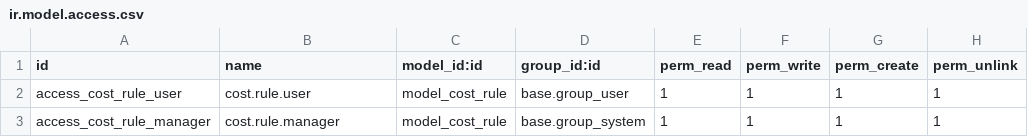
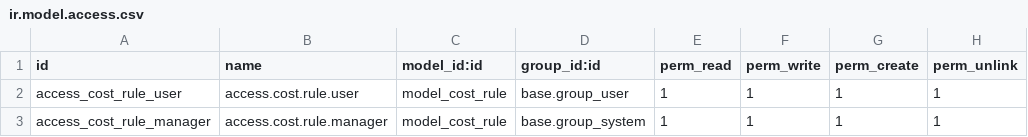
Before and after one commit to AlejandroCasalotti/Softwork, a CSV file: sw_product_vendor_price/security/ir.model.access.csv, drawn as a sheet.

Commit message:
sw_product_vendor_price

```diff
--- a/sw_product_vendor_price/security/ir.model.access.csv
+++ b/sw_product_vendor_price/security/ir.model.access.csv
@@ -1,3 +1,3 @@
 id,name,model_id:id,group_id:id,perm_read,perm_write,perm_create,perm_unlink
-access_cost_rule_user,cost.rule.user,model_cost_rule,base.group_user,1,1,1,1
-access_cost_rule_manager,cost.rule.manager,model_cost_rule,base.group_system,1,1,1,1
+access_cost_rule_user,access.cost.rule.user,model_cost_rule,base.group_user,1,1,1,1
+access_cost_rule_manager,access.cost.rule.manager,model_cost_rule,base.group_system,1,1,1,1
```
